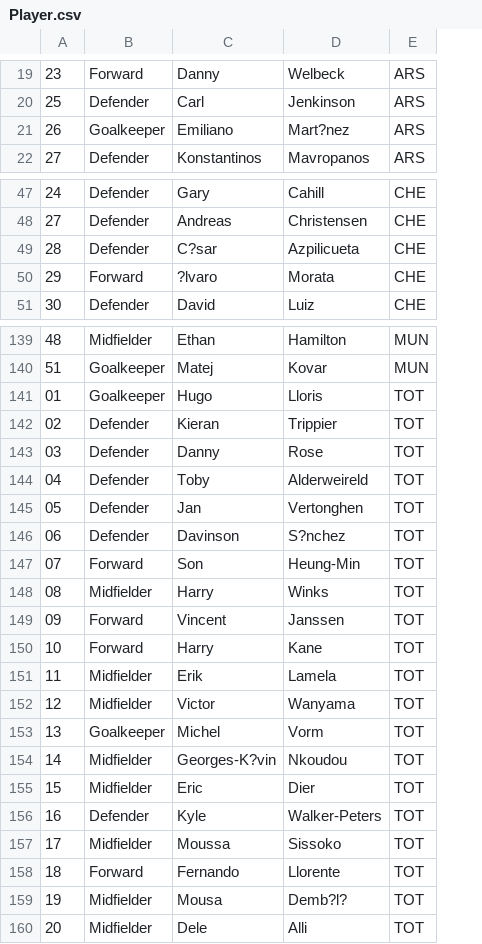
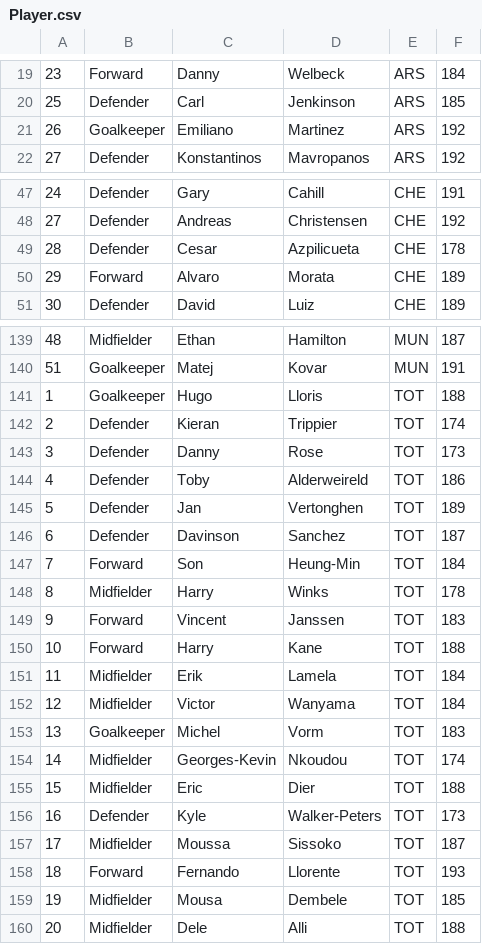
Before and after one commit to dontcallmeotayin/Football, a CSV file: bin/Player.csv, drawn as a sheet; only a part is shown, gaps mark what is left out; the diff covers the shown part only; the diff names each change by its address in the sheet, - before the commit and + after, or states it on an @@ line.

```diff
--- a/bin/Player.csv
+++ b/bin/Player.csv
+column F, rows 19-22: 184 | 185 | 192 | 192; rows 47-51: 191 | 192 | 178 | 189 | 189; rows 139-160: 187 | 191 | 188 | 174 | 173 | 186 | 189 | 187 | 184 | 178 | 183 | 188 | 184 | 184 | 183 | 174 | 188 | 173 | 187 | 193 | 185 | 188
-D21: Mart?nez
+D21: Martinez
-C49: C?sar
+C49: Cesar
-C50: ?lvaro
+C50: Alvaro
-A141: 01
+A141: 1
-A142: 02
+A142: 2
-A143: 03
+A143: 3
-A144: 04
+A144: 4
-A145: 05
+A145: 5
-A146: 06
+A146: 6
-D146: S?nchez
+D146: Sanchez
-A147: 07
+A147: 7
-A148: 08
+A148: 8
-A149: 09
+A149: 9
-C154: Georges-K?vin
+C154: Georges-Kevin
-D159: Demb?l?
+D159: Dembele
```
Also changed, not shown: 49 edited cells elsewhere in this file, res/Player.csv, 5 other files.
